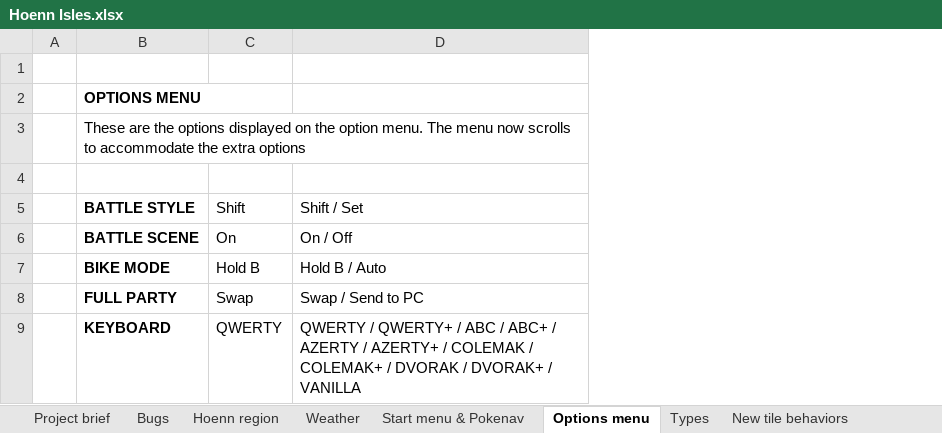
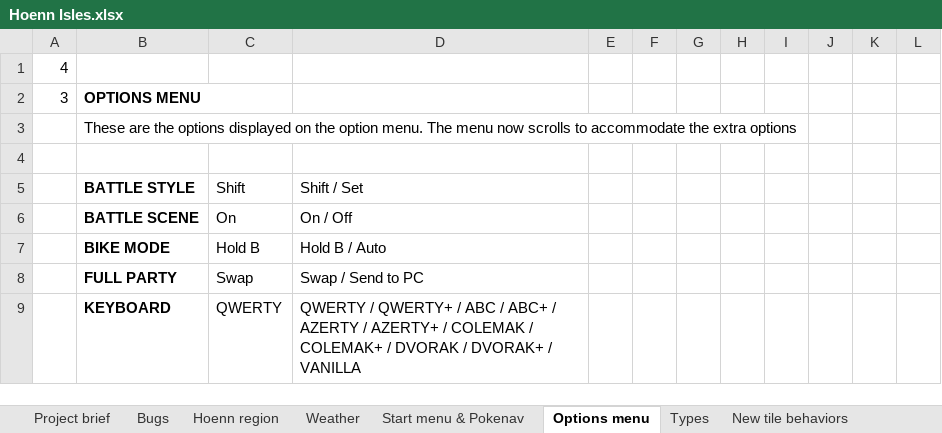
Before and after one commit to itskobold/pokeruby, an Excel workbook: hoenn isles/Hoenn Isles.xlsx, sheet Options menu, drawn as a sheet; only a part is shown; values as stored, in another font and other column widths than the file's, no borders; removed rows and columns are numbered as before the commit, all else as after; the diff names each change by its address in the sheet, - before the commit and + after, or states it on an @@ line.

```diff
--- a/hoenn isles/Hoenn Isles.xlsx (sheet Options menu)
+++ b/hoenn isles/Hoenn Isles.xlsx (sheet Options menu)
-column A, empty
+column A, rows 1-2: 4 | 3
+column E, empty
+column F, empty
+column G, empty
+column H, empty
+column I, empty
+column J, empty
+column K, empty
+column L, empty
```
Also changed, not shown: sheet Project brief, 5 other files.
